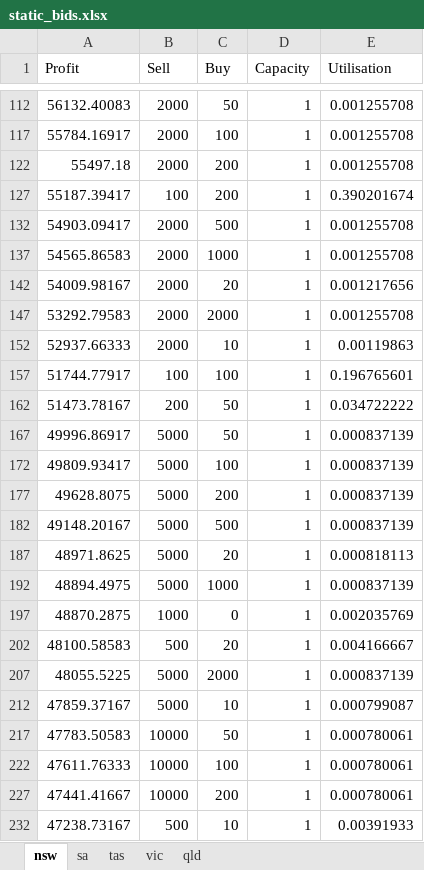
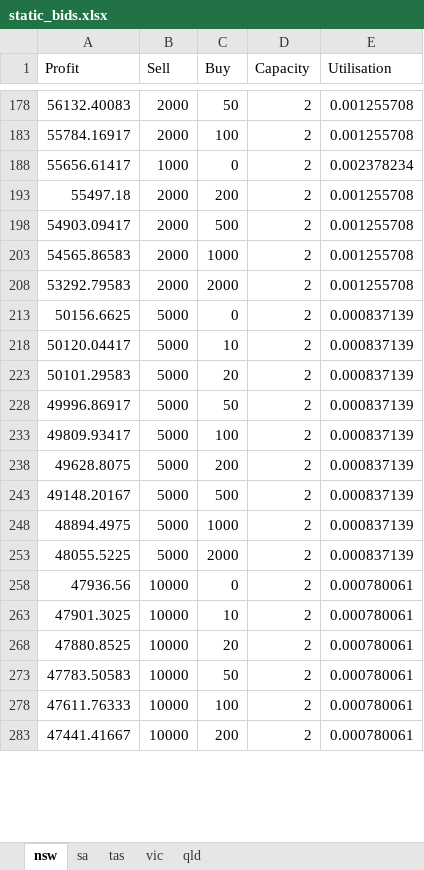
Before and after one commit to ericzhou-exz/battery-arbitrage, an Excel workbook: static_bids.xlsx, sheet nsw, drawn as a sheet; only a part is shown, gaps mark what is left out; values as stored, in another font and other column widths than the file's, no borders; charts and pictures and table styles not drawn; removed rows and columns are numbered as before the commit, all else as after; the diff covers the shown part only; the diff names each change by its address in the sheet, - before the commit and + after, or states it on an @@ line.

```diff
--- a/static_bids.xlsx (sheet nsw)
+++ b/static_bids.xlsx (sheet nsw)
-D178 (Capacity): 1
+D178 (Capacity): 2
-D183 (Capacity): 1
+D183 (Capacity): 2
@@ row 188 unhidden: 55656.61417 | 1000 | 0 | 2 | 0.002378234 @@
-D193 (Capacity): 1
+D193 (Capacity): 2
@@ row 127 hidden: 55187.39417 | 100 | 200 | 1 | 0.390201674 @@
-D198 (Capacity): 1
+D198 (Capacity): 2
-D203 (Capacity): 1
+D203 (Capacity): 2
@@ row 142 hidden: 54009.98167 | 2000 | 20 | 1 | 0.001217656 @@
-D208 (Capacity): 1
+D208 (Capacity): 2
@@ row 152 hidden: 52937.66333 | 2000 | 10 | 1 | 0.00119863 @@
@@ row 157 hidden: 51744.77917 | 100 | 100 | 1 | 0.196765601 @@
@@ row 162 hidden: 51473.78167 | 200 | 50 | 1 | 0.034722222 @@
@@ row 213 unhidden: 50156.6625 | 5000 | 0 | 2 | 0.000837139 @@
@@ row 218 unhidden: 50120.04417 | 5000 | 10 | 2 | 0.000837139 @@
@@ row 223 unhidden: 50101.29583 | 5000 | 20 | 2 | 0.000837139 @@
-D228 (Capacity): 1
+D228 (Capacity): 2
-D233 (Capacity): 1
+D233 (Capacity): 2
-D238 (Capacity): 1
+D238 (Capacity): 2
-D243 (Capacity): 1
+D243 (Capacity): 2
@@ row 187 hidden: 48971.8625 | 5000 | 20 | 1 | 0.000818113 @@
-D248 (Capacity): 1
+D248 (Capacity): 2
@@ row 197 hidden: 48870.2875 | 1000 | 0 | 1 | 0.002035769 @@
@@ row 202 hidden: 48100.58583 | 500 | 20 | 1 | 0.004166667 @@
-D253 (Capacity): 1
+D253 (Capacity): 2
@@ row 212 hidden: 47859.37167 | 5000 | 10 | 1 | 0.000799087 @@
@@ row 258 unhidden: 47936.56 | 10000 | 0 | 2 | 0.000780061 @@
@@ row 263 unhidden: 47901.3025 | 10000 | 10 | 2 | 0.000780061 @@
@@ row 268 unhidden: 47880.8525 | 10000 | 20 | 2 | 0.000780061 @@
-D273 (Capacity): 1
+D273 (Capacity): 2
-D278 (Capacity): 1
+D278 (Capacity): 2
-D283 (Capacity): 1
+D283 (Capacity): 2
@@ row 232 hidden: 47238.73167 | 500 | 10 | 1 | 0.00391933 @@
```
Also changed, not shown: 73 hidden or unhidden rows and 3 edited cells elsewhere in this sheet, sheet sa, sheet qld, sheet vic, sheet tas, charts or pictures, 1 other file.
